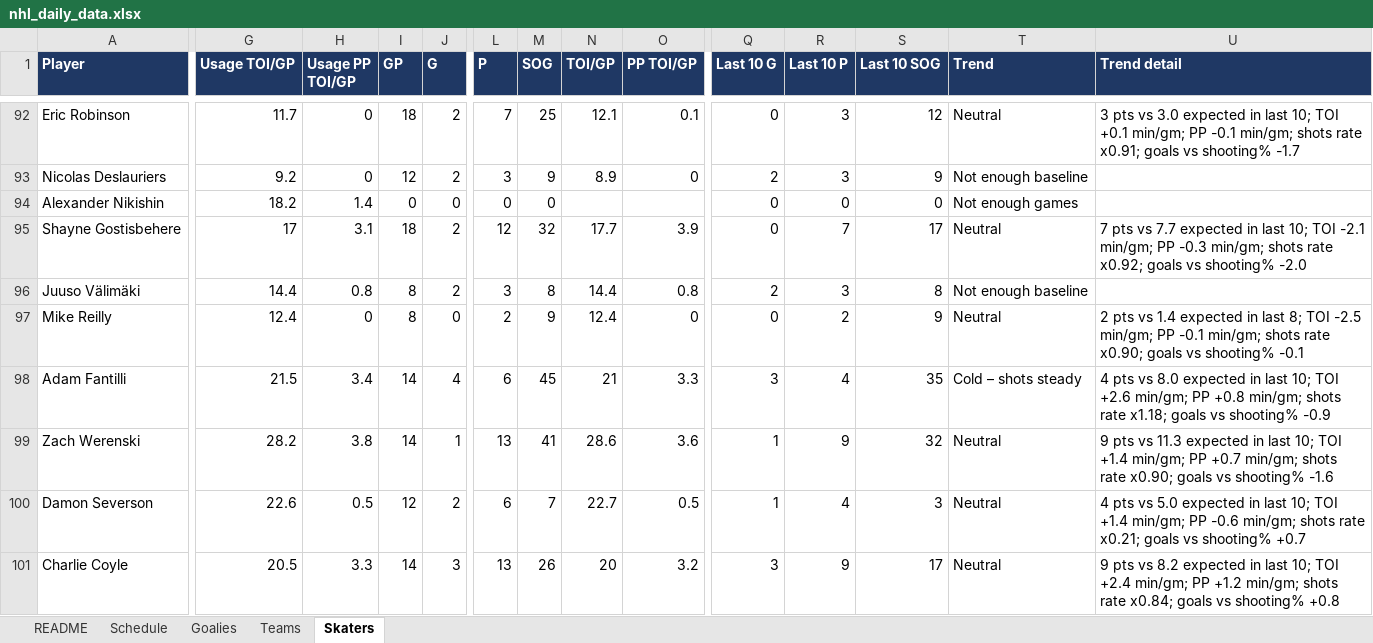
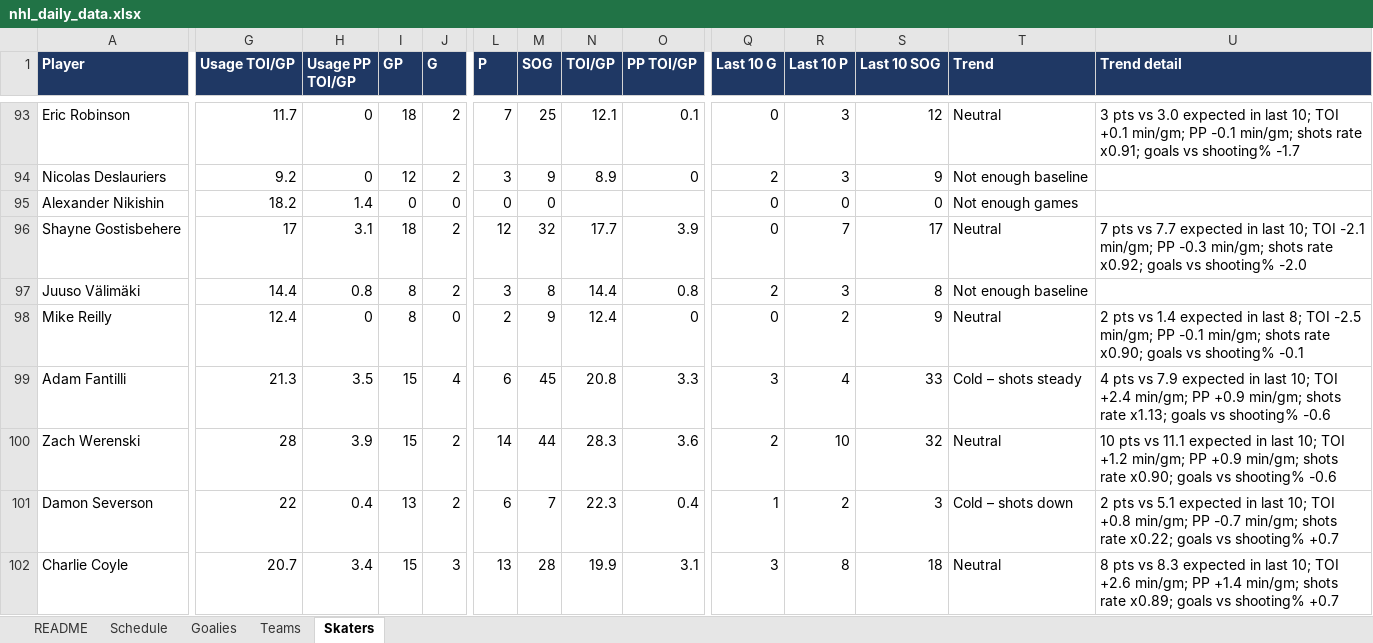
Before and after one commit to vimmer77/nhl-data, an Excel workbook: output/nhl_daily_data.xlsx, sheet Skaters, drawn as a sheet; only a part is shown, gaps mark what is left out; values as stored, in another font and other column widths than the file's, no borders; addresses are those after the commit; the diff covers the shown part only; the diff names each change by its address in the sheet, - before the commit and + after, or states it on an @@ line.

```diff
--- a/output/nhl_daily_data.xlsx (sheet Skaters)
+++ b/output/nhl_daily_data.xlsx (sheet Skaters)
-G99 (Usage TOI/GP): 21.5
+G99 (Usage TOI/GP): 21.3
-H99 (Usage PP TOI/GP): 3.4
+H99 (Usage PP TOI/GP): 3.5
-I99:I100 (GP): 14
+I99:I100 (GP): 15
-N99 (TOI/GP): 21
+N99 (TOI/GP): 20.8
-S99 (Last 10 SOG): 35
+S99 (Last 10 SOG): 33
-U99 (Trend detail): …pts vs 8.0 expected in last 10; TOI +2.6 min/gm; PP +0.8 min/gm; shots rate x1.18; goals vs shooting% -0.9
+U99 (Trend detail): …pts vs 7.9 expected in last 10; TOI +2.4 min/gm; PP +0.9 min/gm; shots rate x1.13; goals vs shooting% -0.6
-G100 (Usage TOI/GP): 28.2
+G100 (Usage TOI/GP): 28
-H100 (Usage PP TOI/GP): 3.8
+H100 (Usage PP TOI/GP): 3.9
-J100 (G): 1
+J100 (G): 2
-L100 (P): 13
+L100 (P): 14
-M100 (SOG): 41
+M100 (SOG): 44
-N100 (TOI/GP): 28.6
+N100 (TOI/GP): 28.3
-Q100 (Last 10 G): 1
+Q100 (Last 10 G): 2
-R100 (Last 10 P): 9
+R100 (Last 10 P): 10
-U100 (Trend detail): 9 pts vs 11.3 expected in last 10; TOI +1.4 min/gm; PP +0.7 min/gm; shots rate x0.90; goals vs shooting% -1.6
+U100 (Trend detail): 10 pts vs 11.1 expected in last 10; TOI +1.2 min/gm; PP +0.9 min/gm; shots rate x0.90; goals vs shooting% -0.6
-G101 (Usage TOI/GP): 22.6
+G101 (Usage TOI/GP): 22
-H101 (Usage PP TOI/GP): 0.5
+H101 (Usage PP TOI/GP): 0.4
-I101 (GP): 12
+I101 (GP): 13
-N101 (TOI/GP): 22.7
+N101 (TOI/GP): 22.3
-O101 (PP TOI/GP): 0.5
+O101 (PP TOI/GP): 0.4
-R101 (Last 10 P): 4
+R101 (Last 10 P): 2
-T101 (Trend): Neutral
+T101 (Trend): Cold – shots down
-U101 (Trend detail): 4 pts vs 5.0 expected in last 10; TOI +1.4 min/gm; PP -0.6 min/gm; shots rate x0.21; goals vs…
+U101 (Trend detail): 2 pts vs 5.1 expected in last 10; TOI +0.8 min/gm; PP -0.7 min/gm; shots rate x0.22; goals vs…
-G102 (Usage TOI/GP): 20.5
+G102 (Usage TOI/GP): 20.7
-H102 (Usage PP TOI/GP): 3.3
+H102 (Usage PP TOI/GP): 3.4
-I102 (GP): 14
+I102 (GP): 15
-M102 (SOG): 26
+M102 (SOG): 28
-N102 (TOI/GP): 20
+N102 (TOI/GP): 19.9
-O102 (PP TOI/GP): 3.2
+O102 (PP TOI/GP): 3.1
-R102 (Last 10 P): 9
+R102 (Last 10 P): 8
-S102 (Last 10 SOG): 17
+S102 (Last 10 SOG): 18
-U102 (Trend detail): 9 pts vs 8.2 expected in last 10; TOI +2.4 min/gm; PP +1.2 min/gm; shots rate x0.84; goals vs shooting% +0.8
+U102 (Trend detail): 8 pts vs 8.3 expected in last 10; TOI +2.6 min/gm; PP +1.4 min/gm; shots rate x0.89; goals vs shooting% +0.7
```
Also changed, not shown: 16 added rows, 17 removed rows and 689 edited cells elsewhere in this sheet, sheet Schedule, sheet Goalies, sheet Teams, sheet README, 11 other files.
